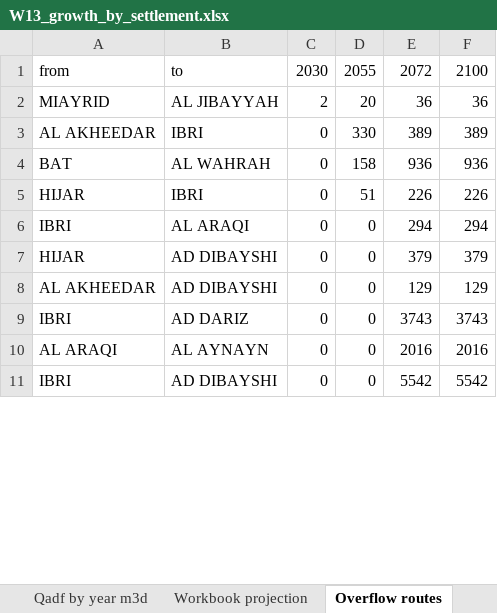
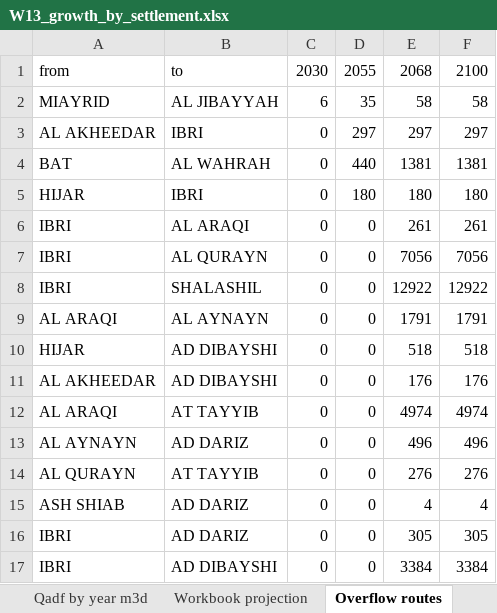
Before and after one commit to mojikone/Ibri-Sewer-and-STP, an Excel workbook: W13/analysis/W13_growth_by_settlement.xlsx, sheet Overflow routes, drawn as a sheet; only a part is shown; values as stored, in another font and other column widths than the file's, no borders; removed rows and columns are numbered as before the commit, all else as after; the diff covers the shown part only; the diff names each change by its address in the sheet, - before the commit and + after, or states it on an @@ line.

```diff
--- a/W13/analysis/W13_growth_by_settlement.xlsx (sheet Overflow routes)
+++ b/W13/analysis/W13_growth_by_settlement.xlsx (sheet Overflow routes)
-E1: 2072
+E1: 2068
-C2: 2
+C2: 6
-D2: 20
+D2: 35
-E2: 36
+E2: 58
-F2: 36
+F2: 58
-D3: 330
+D3: 297
-E3: 389
+E3: 297
-F3: 389
+F3: 297
-D4: 158
+D4: 440
-E4: 936
+E4: 1381
-F4: 936
+F4: 1381
-D5: 51
+D5: 180
-E5: 226
+E5: 180
-F5: 226
+F5: 180
-E6: 294
+E6: 261
-F6: 294
+F6: 261
+row 7: IBRI | AL QURAYN | 0 | 0 | 7056 | 7056
+row 8: IBRI | SHALASHIL | 0 | 0 | 12922 | 12922
+row 9: AL ARAQI | AL AYNAYN | 0 | 0 | 1791 | 1791
-E10: 379
+E10: 518
-F10: 379
+F10: 518
-E11: 129
+E11: 176
-F11: 129
+F11: 176
+row 12: AL ARAQI | AT TAYYIB | 0 | 0 | 4974 | 4974
+row 13: AL AYNAYN | AD DARIZ | 0 | 0 | 496 | 496
+row 14: AL QURAYN | AT TAYYIB | 0 | 0 | 276 | 276
+row 15: ASH SHIAB | AD DARIZ | 0 | 0 | 4 | 4
-E16: 3743
+E16: 305
-F16: 3743
+F16: 305
-row 10: AL ARAQI | AL AYNAYN | 0 | 0 | 2016 | 2016
-E17: 5542
+E17: 3384
-F17: 5542
+F17: 3384
```
Also changed, not shown: 5 added rows, 17 removed rows and 31 edited cells elsewhere in this sheet, sheet Population by year, sheet Qadf by year m3d, sheet Housed own growth, sheet Fill fraction, sheet Inflow from overflow, sheet Unhoused, 3 more sheets, 15 other files.
